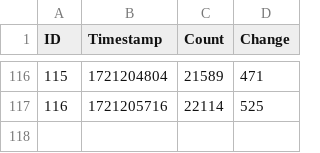
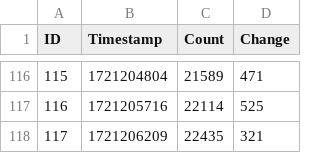
Before and after one commit to Active5850/tarkov_event_arms_race, a CSV file: prapor_count.csv, drawn as a sheet; only a part is shown, gaps mark what is left out.

Commit message:
Update data 2024-07-17T20:50:09.690747

```diff
--- a/prapor_count.csv
+++ b/prapor_count.csv
@@ -117 +117,2 @@ ID,Timestamp,Count,Change
 116,1721205716,22114,525
+117,1721206209,22435,321
```
